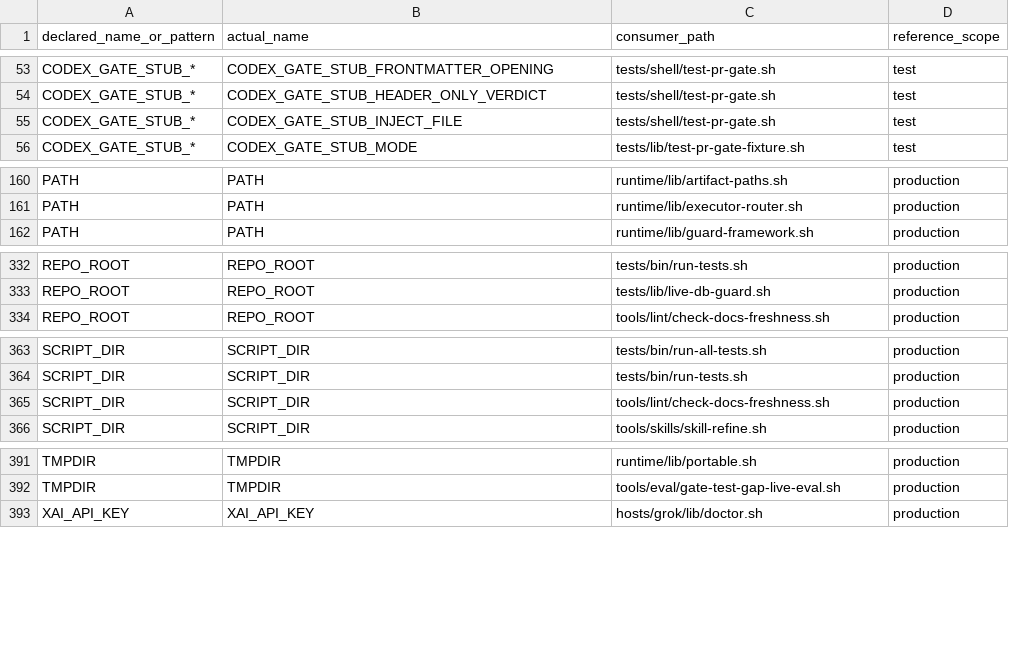
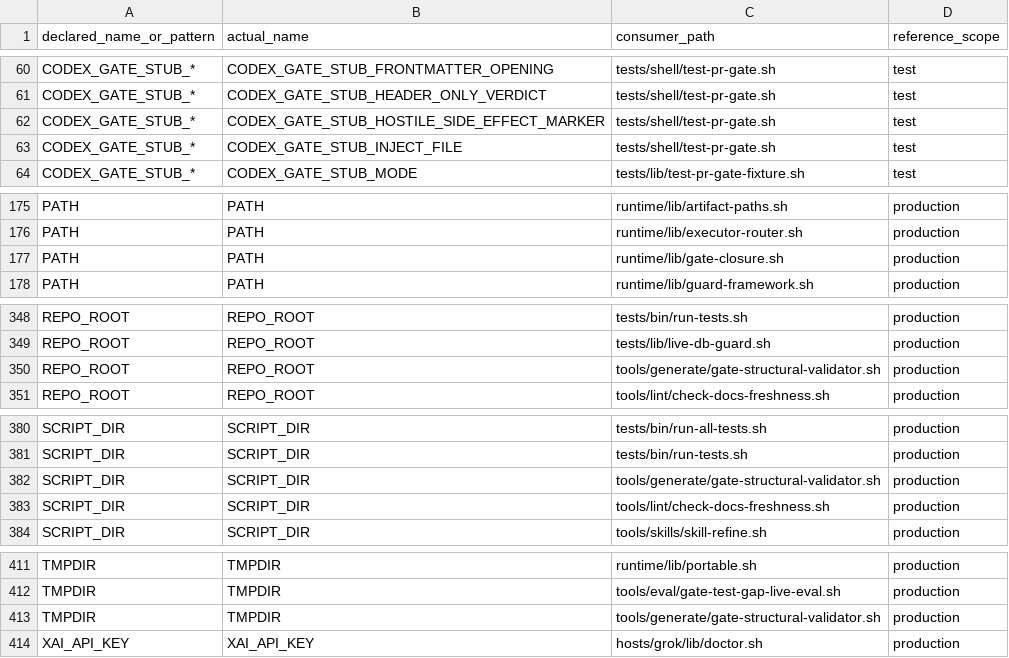
Before and after one commit to screenleon/pm-dispatch, a TSV file: docs/architecture/script-variable-consumers.tsv, drawn as a sheet; only a part is shown, gaps mark what is left out; the diff covers the shown part only.

Commit message:
refactor(gate): harden closure assurance and canonical modules

```diff
--- a/docs/architecture/script-variable-consumers.tsv
+++ b/docs/architecture/script-variable-consumers.tsv
@@ -54,2 +61,3 @@ CODEX_GATE_STUB_*	CODEX_GATE_STUB_FRONTMATTER_OPENING	tests/shell/test-pr-gate.s
 CODEX_GATE_STUB_*	CODEX_GATE_STUB_HEADER_ONLY_VERDICT	tests/shell/test-pr-gate.sh	test
+CODEX_GATE_STUB_*	CODEX_GATE_STUB_HOSTILE_SIDE_EFFECT_MARKER	tests/shell/test-pr-gate.sh	test
 CODEX_GATE_STUB_*	CODEX_GATE_STUB_INJECT_FILE	tests/shell/test-pr-gate.sh	test
@@ -161,2 +176,3 @@ PATH	PATH	runtime/lib/artifact-paths.sh	production
 PATH	PATH	runtime/lib/executor-router.sh	production
+PATH	PATH	runtime/lib/gate-closure.sh	production
 PATH	PATH	runtime/lib/guard-framework.sh	production
@@ -333,2 +349,3 @@ REPO_ROOT	REPO_ROOT	tests/bin/run-tests.sh	production
 REPO_ROOT	REPO_ROOT	tests/lib/live-db-guard.sh	production
+REPO_ROOT	REPO_ROOT	tools/generate/gate-structural-validator.sh	production
 REPO_ROOT	REPO_ROOT	tools/lint/check-docs-freshness.sh	production
@@ -364,2 +381,3 @@ SCRIPT_DIR	SCRIPT_DIR	tests/bin/run-all-tests.sh	production
 SCRIPT_DIR	SCRIPT_DIR	tests/bin/run-tests.sh	production
+SCRIPT_DIR	SCRIPT_DIR	tools/generate/gate-structural-validator.sh	production
 SCRIPT_DIR	SCRIPT_DIR	tools/lint/check-docs-freshness.sh	production
@@ -392,2 +412,3 @@ TMPDIR	TMPDIR	runtime/lib/portable.sh	production
 TMPDIR	TMPDIR	tools/eval/gate-test-gap-live-eval.sh	production
+TMPDIR	TMPDIR	tools/generate/gate-structural-validator.sh	production
 XAI_API_KEY	XAI_API_KEY	hosts/grok/lib/doctor.sh	production
```
Also changed, not shown: 16 added rows elsewhere in this file, docs/architecture/script-variable-inventory.tsv, 28 other files.
